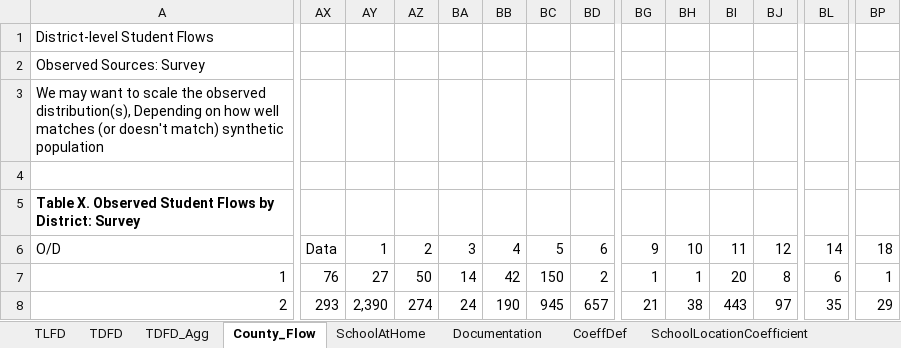
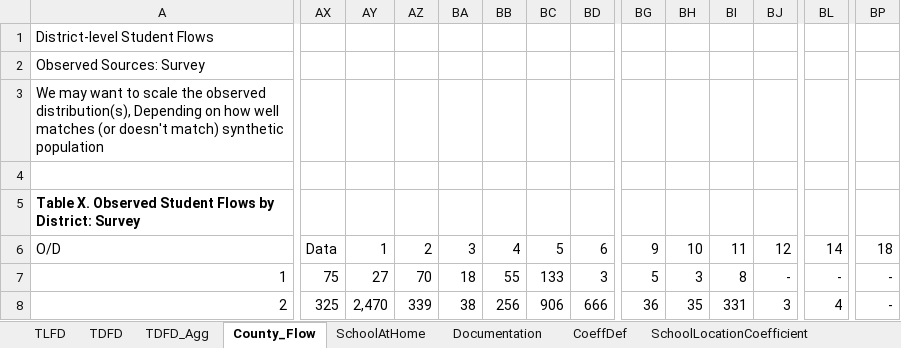
Before and after one commit to RSGInc/nashvilleabm, an Excel workbook: 2018/DaySimSummaries/output/SchLocation.xlsm, sheet County_Flow, drawn as a sheet; only a part is shown, gaps mark what is left out; values as stored, in another font and other column widths than the file's, no borders; charts and pictures and conditional formats not drawn; the diff covers the shown part only; the diff names each change by its address in the sheet, - before the commit and + after, or states it on an @@ line.

```diff
--- a/2018/DaySimSummaries/output/SchLocation.xlsm (sheet County_Flow)
+++ b/2018/DaySimSummaries/output/SchLocation.xlsm (sheet County_Flow)
-AX7: 76
+AX7: 75
-AZ7: 50
+AZ7: 70
-BA7: 14
+BA7: 18
-BB7: 42
+BB7: 55
-BC7: 150
+BC7: 133
-BD7: 2
+BD7: 3
-BG7: 1
+BG7: 5
-BH7: 1
+BH7: 3
-BI7: 20
+BI7: 8
-BJ7: 8
+BJ7: -
-BL7: 6
+BL7: -
-BP7: 1
+BP7: -
-AX8: 293
+AX8: 325
-AY8: 2,390
+AY8: 2,470
-AZ8: 274
+AZ8: 339
-BA8: 24
+BA8: 38
-BB8: 190
+BB8: 256
-BC8: 945
+BC8: 906
-BD8: 657
+BD8: 666
-BG8: 21
+BG8: 36
-BH8: 38
+BH8: 35
-BI8: 443
+BI8: 331
-BJ8: 97
+BJ8: 3
-BL8: 35
+BL8: 4
-BP8: 29
+BP8: -
```
Also changed, not shown: 327 edited cells elsewhere in this sheet, sheet TDFD, sheet TLFD, sheet SchoolAtHome, 2018/DaySimSummaries/output/DayPattern.xlsm, 2018/DaySimSummaries/output/TourDestination_Discretionary.xlsm, 25 other files.
